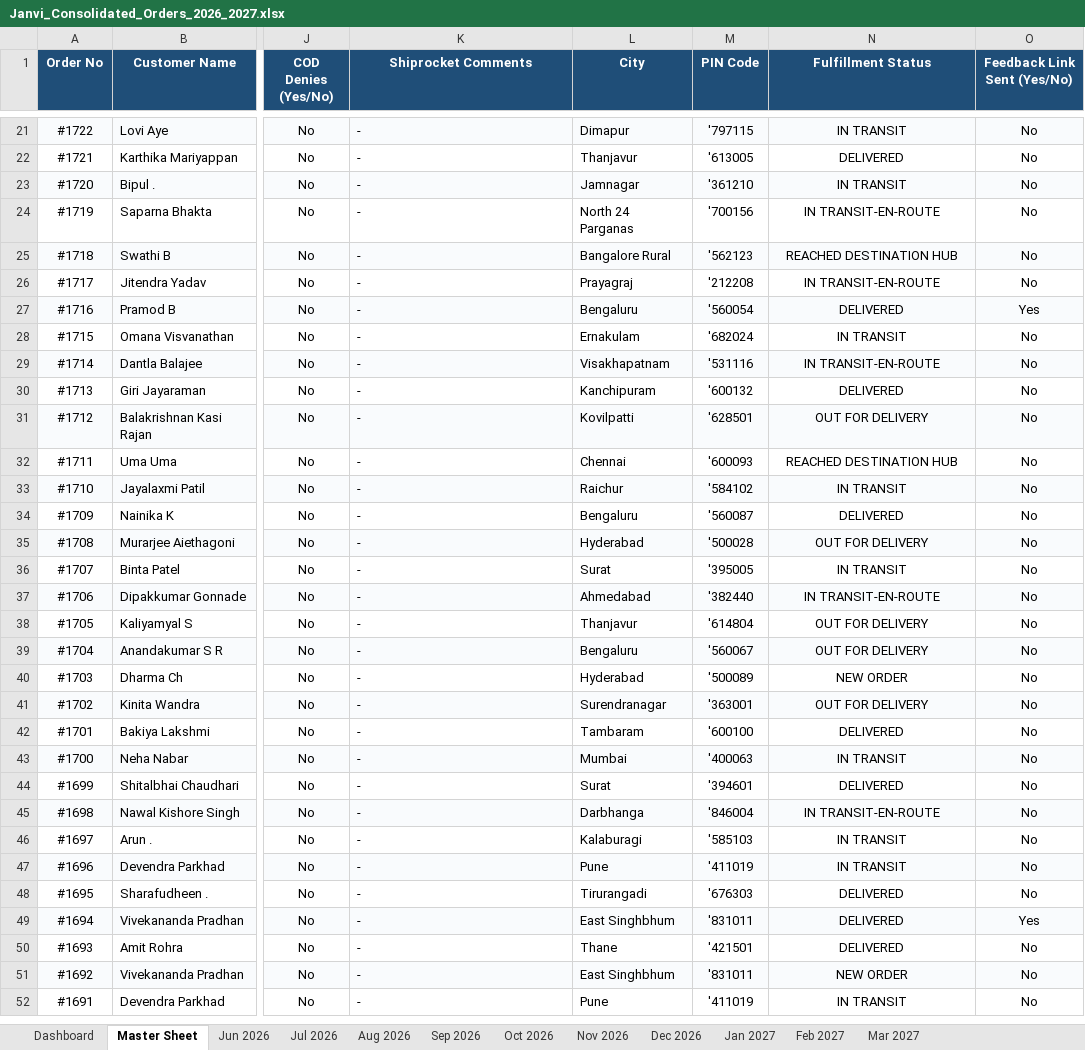
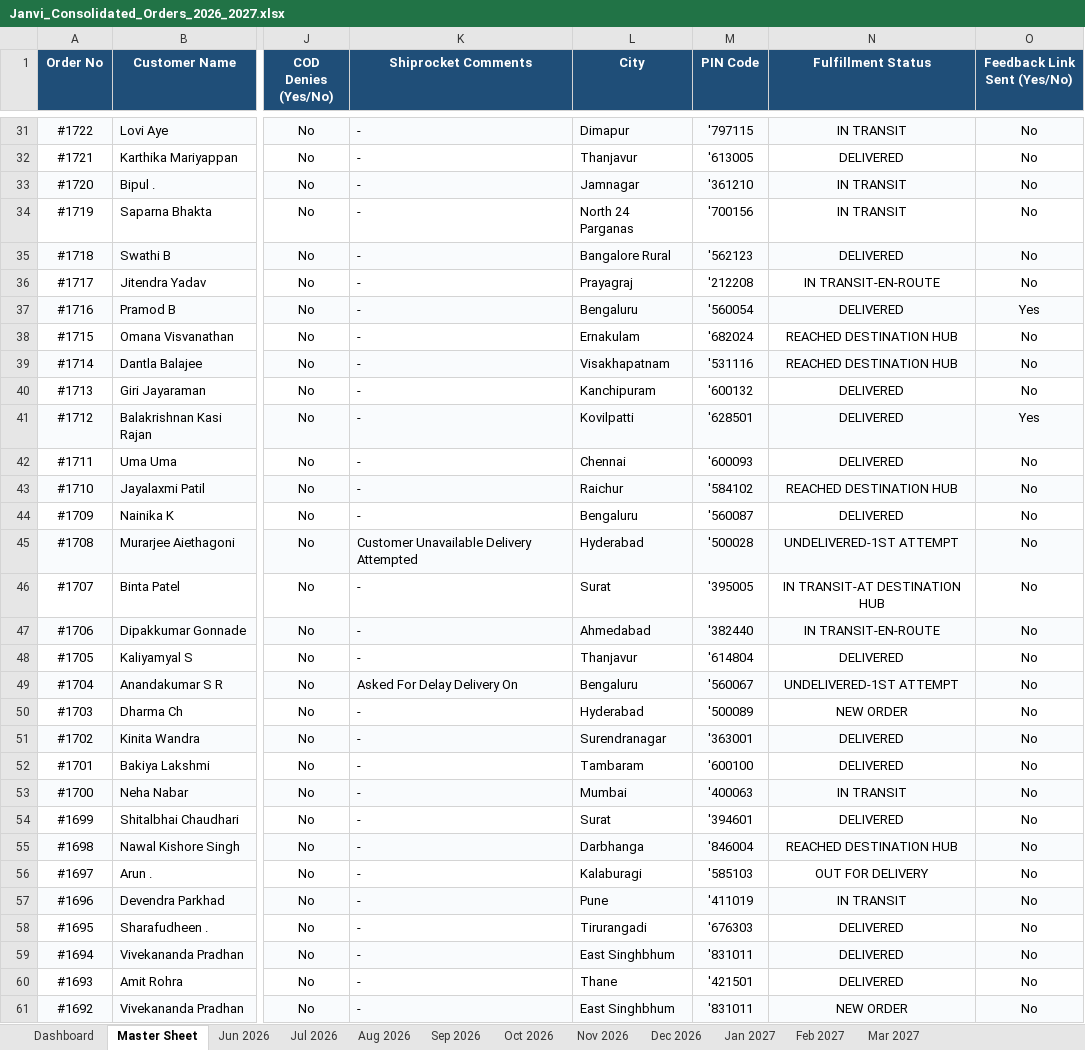
Before and after one commit to nrm-web/JANVI-AIKA-Website-Orders, an Excel workbook: Janvi_Consolidated_Orders_2026_2027.xlsx, sheet Master Sheet, drawn as a sheet; only a part is shown, gaps mark what is left out; the shorter side is filled out with more unchanged rows; values as stored, in another font and other column widths than the file's, no borders; addresses are those after the commit; the diff covers the shown part only; the diff names each change by its address in the sheet, - before the commit and + after, or states it on an @@ line.

Commit message:
Auto-update consolidated order data and 4see Magic Dashboard Master file

```diff
--- a/Janvi_Consolidated_Orders_2026_2027.xlsx (sheet Master Sheet)
+++ b/Janvi_Consolidated_Orders_2026_2027.xlsx (sheet Master Sheet)
-N34 (Fulfillment Status): IN TRANSIT-EN-ROUTE
+N34 (Fulfillment Status): IN TRANSIT
-N35 (Fulfillment Status): REACHED DESTINATION HUB
+N35 (Fulfillment Status): DELIVERED
-N38 (Fulfillment Status): IN TRANSIT
+N38 (Fulfillment Status): REACHED DESTINATION HUB
-N39 (Fulfillment Status): IN TRANSIT-EN-ROUTE
+N39 (Fulfillment Status): REACHED DESTINATION HUB
-N41 (Fulfillment Status): OUT FOR DELIVERY
+N41 (Fulfillment Status): DELIVERED
-O41 (Feedback Link Sent (Yes/No)): No
+O41 (Feedback Link Sent (Yes/No)): Yes
-N42 (Fulfillment Status): REACHED DESTINATION HUB
+N42 (Fulfillment Status): DELIVERED
-N43 (Fulfillment Status): IN TRANSIT
+N43 (Fulfillment Status): REACHED DESTINATION HUB
-K45 (Shiprocket Comments): -
+K45 (Shiprocket Comments): Customer Unavailable Delivery Attempted
-N45 (Fulfillment Status): OUT FOR DELIVERY
+N45 (Fulfillment Status): UNDELIVERED-1ST ATTEMPT
-N46 (Fulfillment Status): IN TRANSIT
+N46 (Fulfillment Status): IN TRANSIT-AT DESTINATION HUB
-N48 (Fulfillment Status): OUT FOR DELIVERY
+N48 (Fulfillment Status): DELIVERED
-K49 (Shiprocket Comments): -
+K49 (Shiprocket Comments): Asked For Delay Delivery On
-N49 (Fulfillment Status): OUT FOR DELIVERY
+N49 (Fulfillment Status): UNDELIVERED-1ST ATTEMPT
-N51 (Fulfillment Status): OUT FOR DELIVERY
+N51 (Fulfillment Status): DELIVERED
-N55 (Fulfillment Status): IN TRANSIT-EN-ROUTE
+N55 (Fulfillment Status): REACHED DESTINATION HUB
-N56 (Fulfillment Status): IN TRANSIT
+N56 (Fulfillment Status): OUT FOR DELIVERY
-O59 (Feedback Link Sent (Yes/No)): Yes
+O59 (Feedback Link Sent (Yes/No)): No
```
Also changed, not shown: 10 added rows and 104 edited cells elsewhere in this sheet, sheet Oct 2026, sheet Sep 2026, sheet Dashboard, Janvi_4see_Magic_Dashboard_Master.xlsx, 1 other file.
